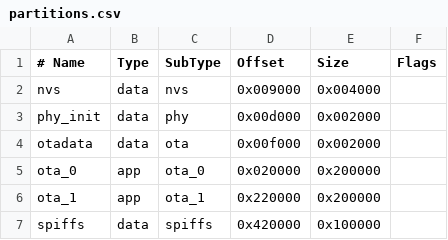
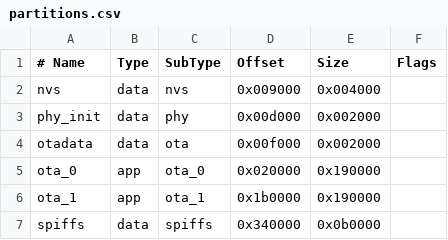
Before and after one commit to moinois/z1-esp32-firmware, a CSV file: partitions.csv, drawn as a sheet.

Commit message:
fix(partitions): restore specification OTA layout
Restore both OTA slots to 0x190000 at the specification-defined offsets and move the SPIFFS volume to 0x340000 with size 0x0b0000. The spec-compliant release build fits with 0x4920 bytes of application headroom. Verified the image build and ESP32-S3 bootloader detection over /dev/cu.usbmodem1101.

```diff
--- a/partitions.csv
+++ b/partitions.csv
@@ -4,4 +4,4 @@ phy_init,  data, phy,     0x00d000, 0x002000,
 otadata,   data, ota,     0x00f000, 0x002000,
-ota_0,     app,  ota_0,   0x020000, 0x200000,
-ota_1,     app,  ota_1,   0x220000, 0x200000,
-spiffs,    data, spiffs,  0x420000, 0x100000,
+ota_0,     app,  ota_0,   0x020000, 0x190000,
+ota_1,     app,  ota_1,   0x1b0000, 0x190000,
+spiffs,    data, spiffs,  0x340000, 0x0b0000,
```
